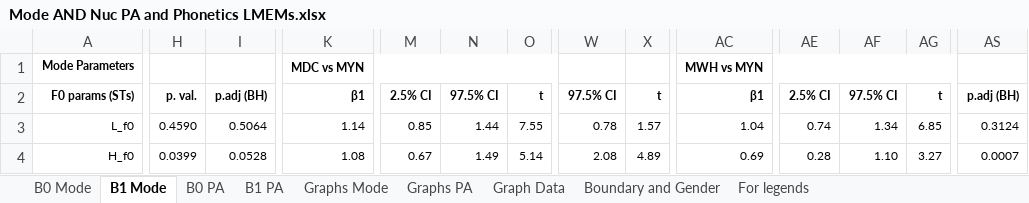
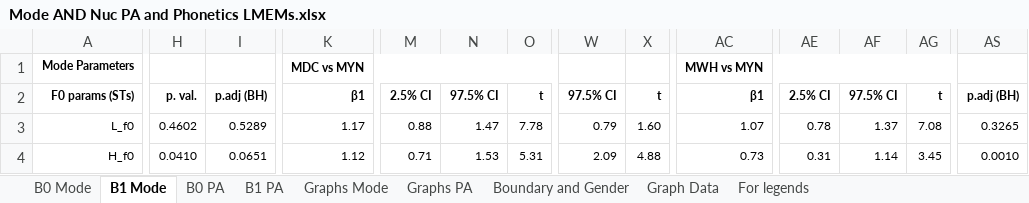
Before and after one commit to AERodgers/PhD, an Excel workbook: Ch_7_Sentence_Modes/Excel/Mode AND Nuc PA and Phonetics LMEMs.xlsx, sheet B1 Mode, drawn as a sheet; only a part is shown, gaps mark what is left out; values as stored, in another font and other column widths than the file's, no borders; conditional formats not drawn; the diff covers the shown part only; the diff names each change by its address in the sheet, - before the commit and + after, or states it on an @@ line.

Commit message:
updated excel sheets

```diff
--- a/Ch_7_Sentence_Modes/Excel/Mode AND Nuc PA and Phonetics LMEMs.xlsx (sheet B1 Mode)
+++ b/Ch_7_Sentence_Modes/Excel/Mode AND Nuc PA and Phonetics LMEMs.xlsx (sheet B1 Mode)
@@ sheet tab order changed: B0 Mode | B1 Mode | B0 PA | B1 PA | Graphs Mode | Graphs PA | Boundary and Gender | Graph Data | For legends @@
-H3: 0.4590
+H3: 0.4602
-I3: 0.5064
+I3: 0.5289
-K3: 1.14
+K3: 1.17
-M3: 0.85
+M3: 0.88
-N3: 1.44
+N3: 1.47
-O3: 7.55
+O3: 7.78
-W3: 0.78
+W3: 0.79
-X3: 1.57
+X3: 1.60
-AC3: 1.04
+AC3: 1.07
-AE3: 0.74
+AE3: 0.78
-AF3: 1.34
+AF3: 1.37
-AG3: 6.85
+AG3: 7.08
-AS3: 0.3124
+AS3: 0.3265
-H4: 0.0399
+H4: 0.0410
-I4: 0.0528
+I4: 0.0651
-K4: 1.08
+K4: 1.12
-M4: 0.67
+M4: 0.71
-N4: 1.49
+N4: 1.53
-O4: 5.14
+O4: 5.31
-W4: 2.08
+W4: 2.09
-X4: 4.89
+X4: 4.88
-AC4: 0.69
+AC4: 0.73
-AE4: 0.28
+AE4: 0.31
-AF4: 1.10
+AF4: 1.14
-AG4: 3.27
+AG4: 3.45
-AS4: 0.0007
+AS4: 0.0010
```
Also changed, not shown: 186 edited cells elsewhere in this sheet, sheet B1 PA, sheet Graph Data, sheet Boundary and Gender, sheet B0 PA, sheet B0 Mode, charts or pictures, Ch_7_Sentence_Modes/Excel/Utterance and Phonetics LMEMs.xlsx.
